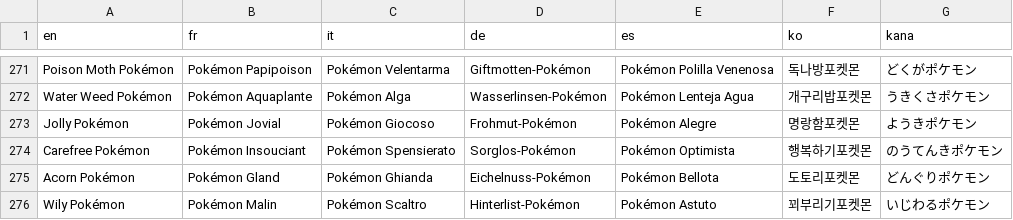
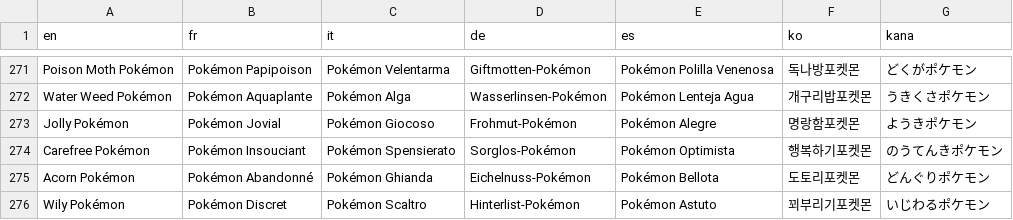
Before and after one commit to fuyutaaProjects/POKEMON-IMPOTIA, a CSV file: IMPOTIA RMXP/Data/Text/Dialogs/100001.csv, drawn as a sheet; only a part is shown, gaps mark what is left out; the diff covers the shown part only.

```diff
--- a/IMPOTIA RMXP/Data/Text/Dialogs/100001.csv
+++ b/IMPOTIA RMXP/Data/Text/Dialogs/100001.csv
@@ -274,3 +274,3 @@ Jolly Pokémon,Pokémon Jovial,Pokémon Giocoso,Frohmut-Pokémon,Pokémon Alegre
 Carefree Pokémon,Pokémon Insouciant,Pokémon Spensierato,Sorglos-Pokémon,Pokémon Optimista,행복하기포켓몬,のうてんきポケモン
-Acorn Pokémon,Pokémon Gland,Pokémon Ghianda,Eichelnuss-Pokémon,Pokémon Bellota,도토리포켓몬,どんぐりポケモン
-Wily Pokémon,Pokémon Malin,Pokémon Scaltro,Hinterlist-Pokémon,Pokémon Astuto,꾀부리기포켓몬,いじわるポケモン
+Acorn Pokémon,Pokémon Abandonné,Pokémon Ghianda,Eichelnuss-Pokémon,Pokémon Bellota,도토리포켓몬,どんぐりポケモン
+Wily Pokémon,Pokémon Discret,Pokémon Scaltro,Hinterlist-Pokémon,Pokémon Astuto,꾀부리기포켓몬,いじわるポケモン
```
Also changed, not shown: 24 edited cells elsewhere in this file, IMPOTIA RMXP/Data/Text/Dialogs/100002.csv, 39 other files.
